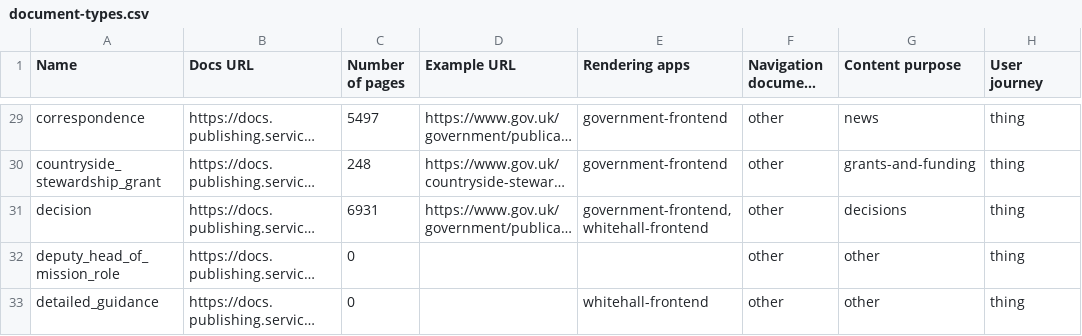
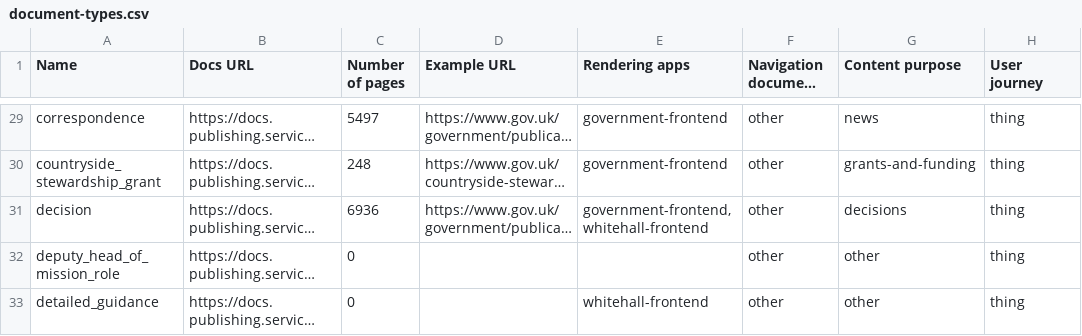
Before and after one commit to alphagov/govuk-developers, a CSV file: document-types.csv, drawn as a sheet; only a part is shown, gaps mark what is left out; long unchanged cells end in …; the diff covers the shown part only; the diff names each change by its address in the sheet, - before the commit and + after, or states it on an @@ line.

```diff
--- a/document-types.csv
+++ b/document-types.csv
-C31 (Number of pages): 6931
+C31 (Number of pages): 6936
```
Also changed, not shown: 4 edited cells elsewhere in this file, 8 other files.
